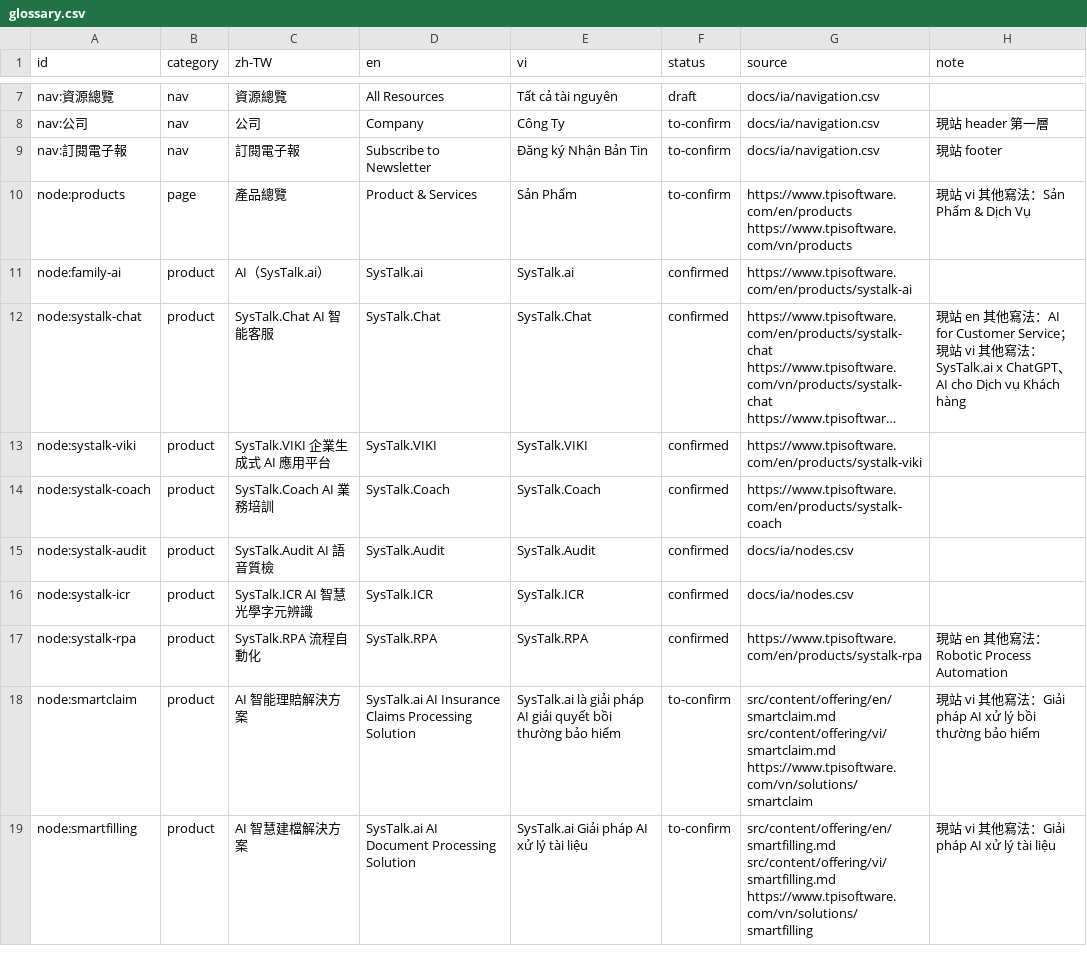
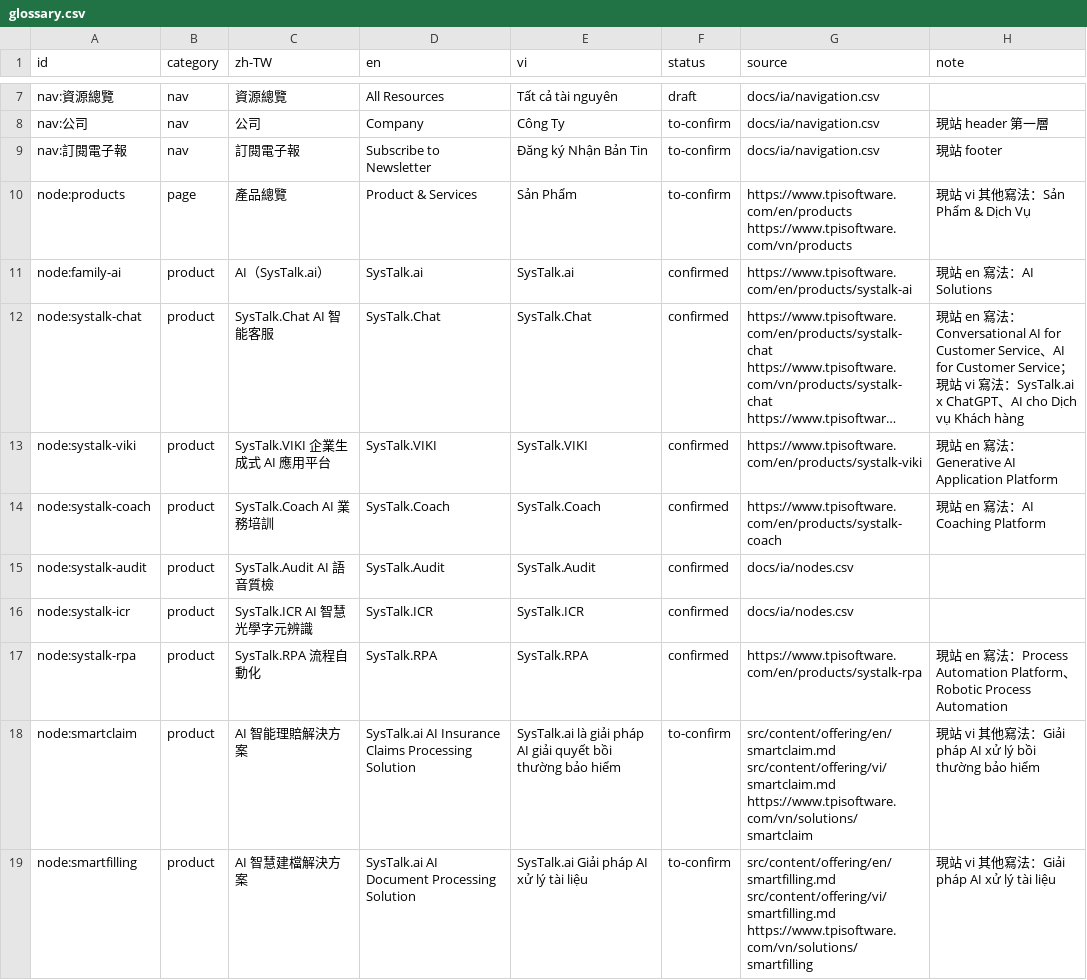
Before and after one commit to TPI-WenpinLiao/tpi-website-ai-poc, a CSV file: docs/i18n/glossary.csv, drawn as a sheet; only a part is shown, gaps mark what is left out; long unchanged cells end in …; the diff covers the shown part only; the diff names each change by its address in the sheet, - before the commit and + after, or states it on an @@ line.

```diff
--- a/docs/i18n/glossary.csv
+++ b/docs/i18n/glossary.csv
-H11 (note): (empty)
+H11 (note): 現站 en 寫法：AI Solutions
-H12 (note): …en 其他寫法：AI for Customer Service；現站 vi 其他寫法…
+H12 (note): …en 寫法：Conversational AI for Customer Service、AI for Customer Service；現站 vi 寫法…
-H13 (note): (empty)
+H13 (note): 現站 en 寫法：Generative AI Application Platform
-H14 (note): (empty)
+H14 (note): 現站 en 寫法：AI Coaching Platform
-H17 (note): …en 其他寫法：Robotic Process…
+H17 (note): …en 寫法：Process Automation Platform、Robotic Process…
```
Also changed, not shown: 15 edited cells elsewhere in this file, 1 other file.
